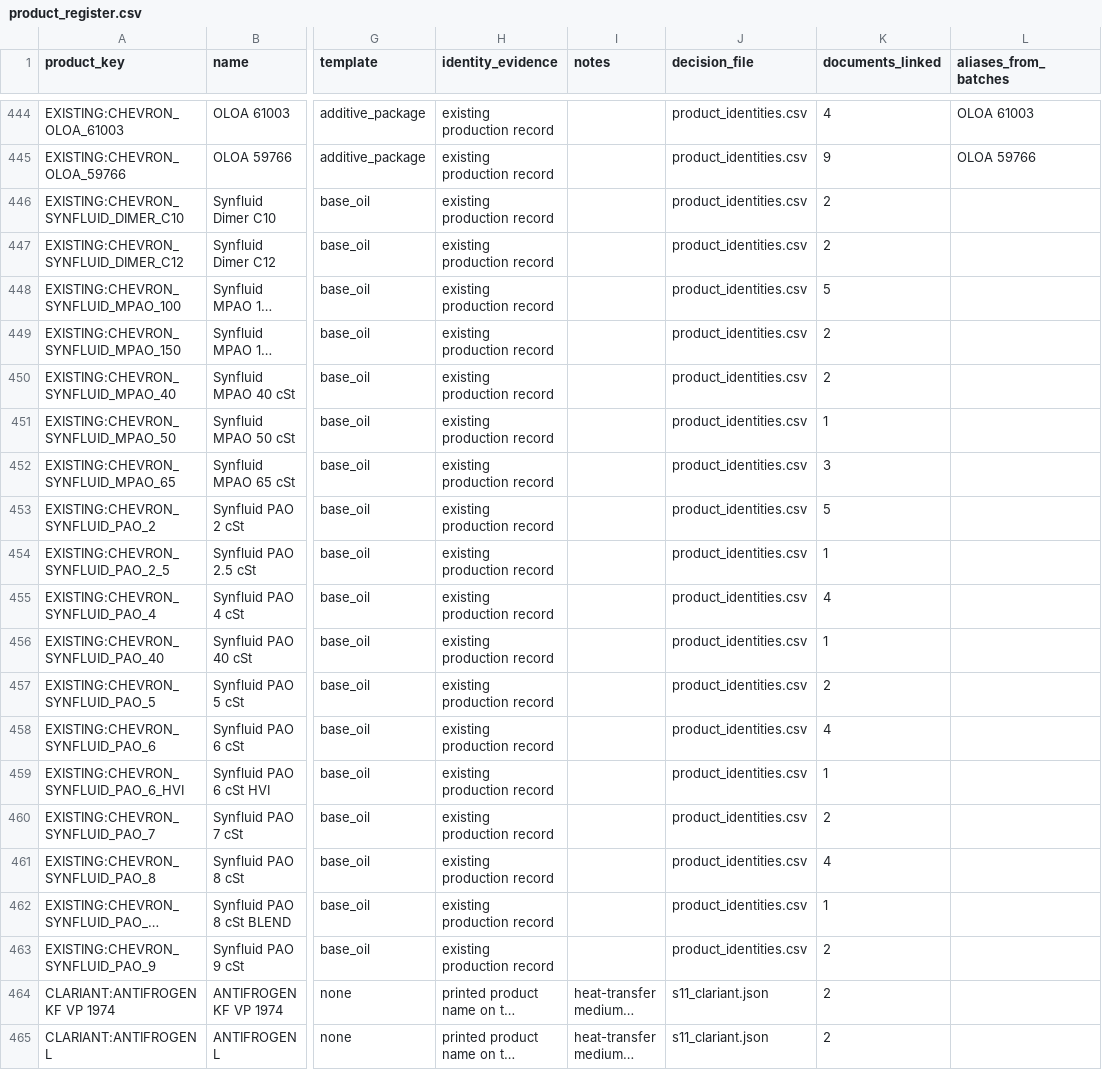
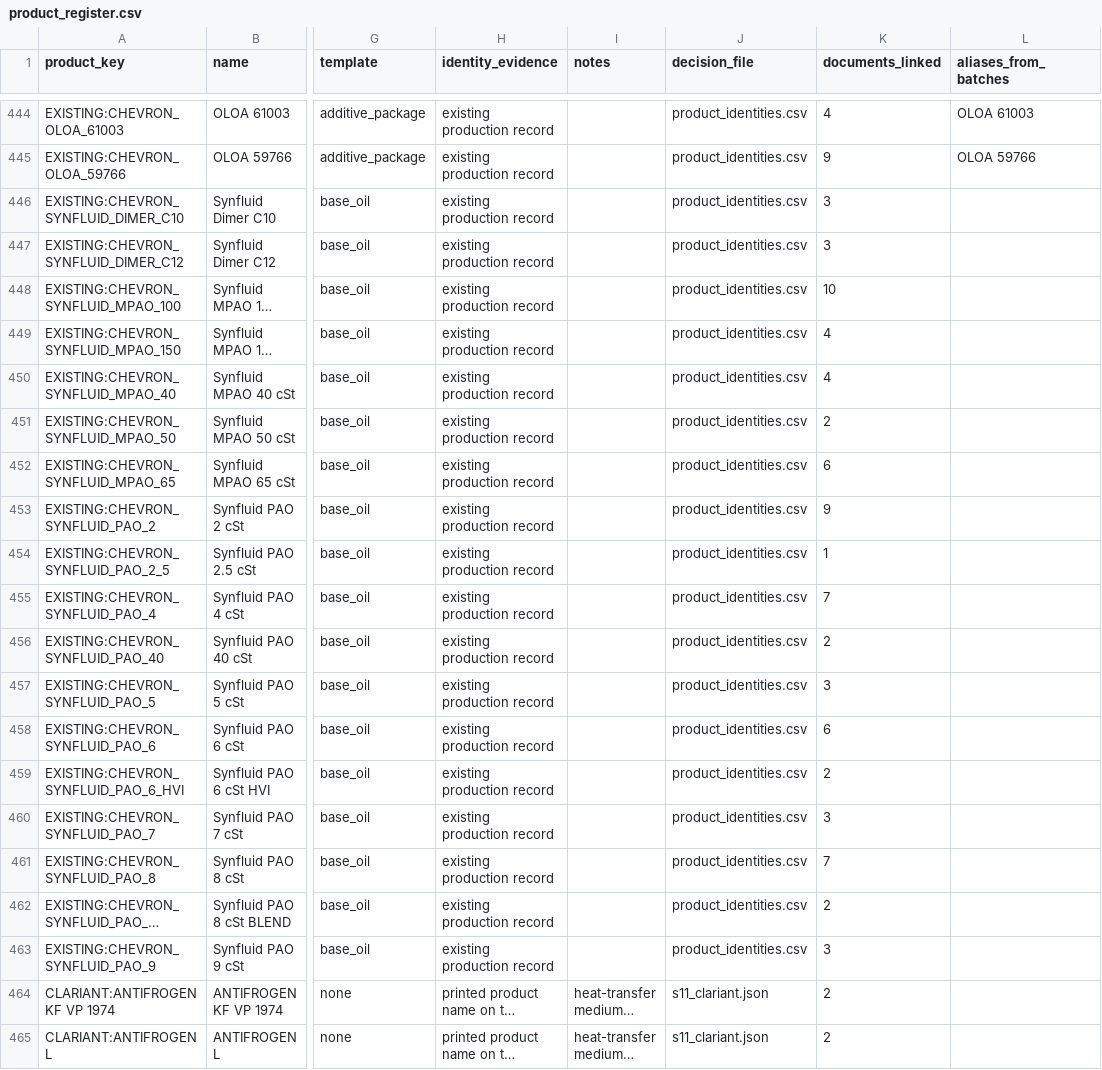
Before and after one commit to alaaahmadd182-lab/Smart-formulator-project, a CSV file: dataset_preparation_2026-11-14/tables/product_register.csv, drawn as a sheet; only a part is shown, gaps mark what is left out; long unchanged cells end in …; the diff names each change by its address in the sheet, - before the commit and + after, or states it on an @@ line.

```diff
--- a/dataset_preparation_2026-11-14/tables/product_register.csv
+++ b/dataset_preparation_2026-11-14/tables/product_register.csv
-K446:K447 (documents_linked): 2
+K446:K447 (documents_linked): 3
-K448 (documents_linked): 5
+K448 (documents_linked): 10
-K449:K450 (documents_linked): 2
+K449:K450 (documents_linked): 4
-K451 (documents_linked): 1
+K451 (documents_linked): 2
-K452 (documents_linked): 3
+K452 (documents_linked): 6
-K453 (documents_linked): 5
+K453 (documents_linked): 9
-K455 (documents_linked): 4
+K455 (documents_linked): 7
-K456 (documents_linked): 1
+K456 (documents_linked): 2
-K457 (documents_linked): 2
+K457 (documents_linked): 3
-K458 (documents_linked): 4
+K458 (documents_linked): 6
-K459 (documents_linked): 1
+K459 (documents_linked): 2
-K460 (documents_linked): 2
+K460 (documents_linked): 3
-K461 (documents_linked): 4
+K461 (documents_linked): 7
-K462 (documents_linked): 1
+K462 (documents_linked): 2
-K463 (documents_linked): 2
+K463 (documents_linked): 3
```
Also changed, not shown: dataset_preparation_2026-11-14/tables/supplier_register.csv, 5 other files.
